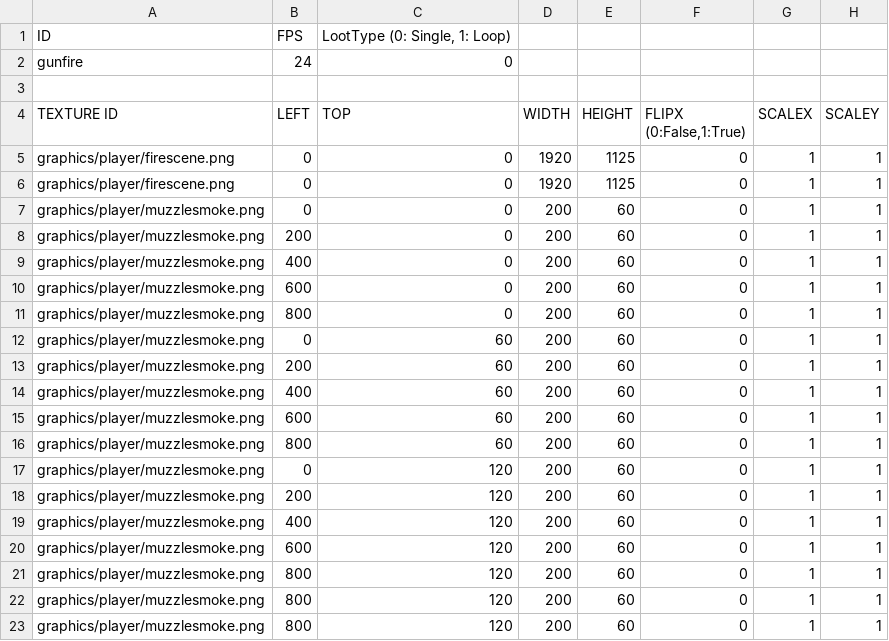
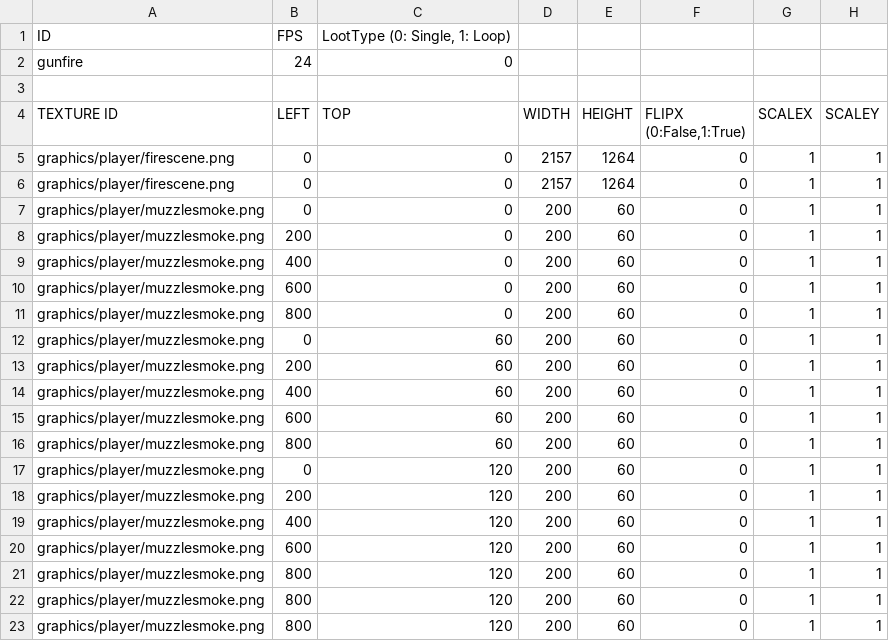
Before and after one commit to Lofan9214/SFMLMaterialSniper, a CSV file: SFMLMaterialSniperBin/animations/player/gunfire.csv, drawn as a sheet; only a part is shown; the diff names each change by its address in the sheet, - before the commit and + after, or states it on an @@ line.

```diff
--- a/SFMLMaterialSniperBin/animations/player/gunfire.csv
+++ b/SFMLMaterialSniperBin/animations/player/gunfire.csv
-D5:D6 (WIDTH): 1920
+D5:D6 (WIDTH): 2157
-E5:E6 (HEIGHT): 1125
+E5:E6 (HEIGHT): 1264
```
Also changed, not shown: 11 other files.
